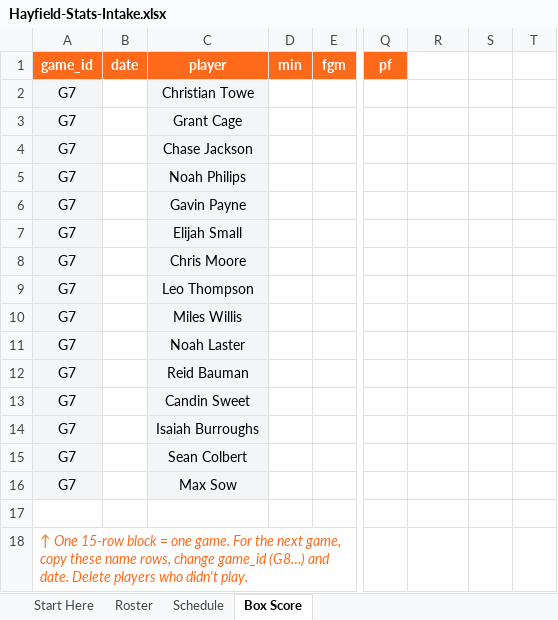
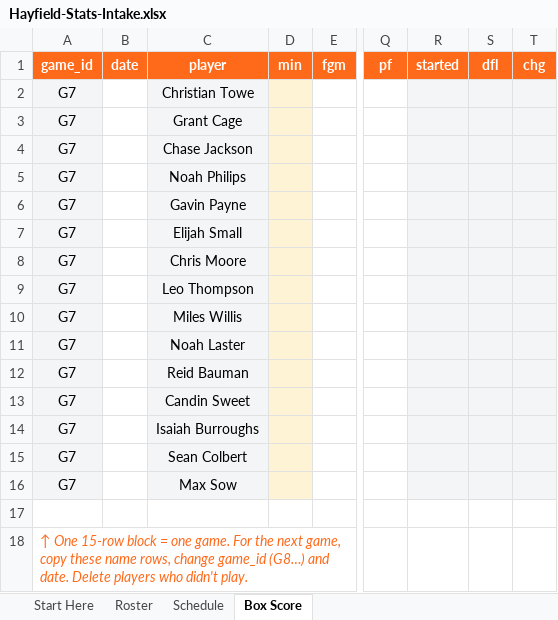
Before and after one commit to commandersbot-design/prospera-hoops, an Excel workbook: docs/Hayfield-Stats-Intake.xlsx, sheet Box Score, drawn as a sheet; only a part is shown, gaps mark what is left out; values as stored, in another font and other column widths than the file's, no borders; the diff names each change by its address in the sheet, - before the commit and + after, or states it on an @@ line.

```diff
--- a/docs/Hayfield-Stats-Intake.xlsx (sheet Box Score)
+++ b/docs/Hayfield-Stats-Intake.xlsx (sheet Box Score)
-R1: (empty)
+R1: started
-R1:T1 fill: none
+R1:T1 fill: #FF6A1A
-S1: (empty)
+S1: dfl
-T1: (empty)
+T1: chg
-D2:D16 fill: none
+D2:D16 fill: #FFF3D6
-R2:T16 fill: none
+R2:T16 fill: #F4F5F6
```
Also changed, not shown: 3 other files.
